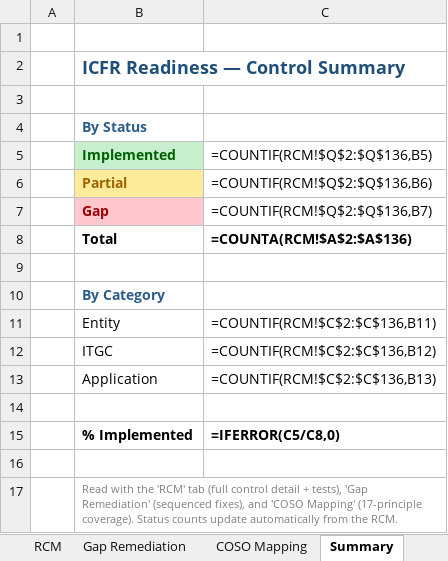
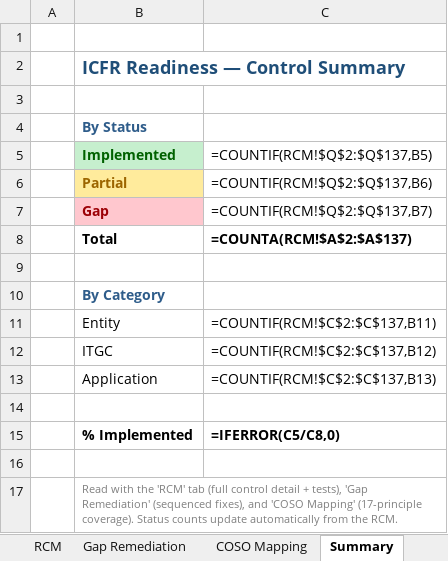
Before and after one commit to wayla69/invisibleERP, an Excel workbook: compliance/Oshinei_ERP_SOX_RCM_v1.xlsx, sheet Summary, drawn as a sheet; values as stored, in another font and other column widths than the file's, no borders; formulas without a stored value are shown as written; the diff names each change by its address in the sheet, - before the commit and + after, or states it on an @@ line.

```diff
--- a/compliance/Oshinei_ERP_SOX_RCM_v1.xlsx (sheet Summary)
+++ b/compliance/Oshinei_ERP_SOX_RCM_v1.xlsx (sheet Summary)
-C5: =COUNTIF(RCM!$Q$2:$Q$136,B5)
+C5: =COUNTIF(RCM!$Q$2:$Q$137,B5)
-C6 (=COUNTIF(RCM!$Q$2:$Q$137,B5)): =COUNTIF(RCM!$Q$2:$Q$136,B6)
+C6 (=COUNTIF(RCM!$Q$2:$Q$137,B5)): =COUNTIF(RCM!$Q$2:$Q$137,B6)
-C7 (=COUNTIF(RCM!$Q$2:$Q$137,B5)): =COUNTIF(RCM!$Q$2:$Q$136,B7)
+C7 (=COUNTIF(RCM!$Q$2:$Q$137,B5)): =COUNTIF(RCM!$Q$2:$Q$137,B7)
-C8 (=COUNTIF(RCM!$Q$2:$Q$137,B5)): =COUNTA(RCM!$A$2:$A$136)
+C8 (=COUNTIF(RCM!$Q$2:$Q$137,B5)): =COUNTA(RCM!$A$2:$A$137)
-C11 (=COUNTIF(RCM!$Q$2:$Q$137,B5)): =COUNTIF(RCM!$C$2:$C$136,B11)
+C11 (=COUNTIF(RCM!$Q$2:$Q$137,B5)): =COUNTIF(RCM!$C$2:$C$137,B11)
-C12 (=COUNTIF(RCM!$Q$2:$Q$137,B5)): =COUNTIF(RCM!$C$2:$C$136,B12)
+C12 (=COUNTIF(RCM!$Q$2:$Q$137,B5)): =COUNTIF(RCM!$C$2:$C$137,B12)
-C13 (=COUNTIF(RCM!$Q$2:$Q$137,B5)): =COUNTIF(RCM!$C$2:$C$136,B13)
+C13 (=COUNTIF(RCM!$Q$2:$Q$137,B5)): =COUNTIF(RCM!$C$2:$C$137,B13)
```
Also changed, not shown: sheet RCM, 27 other files.
